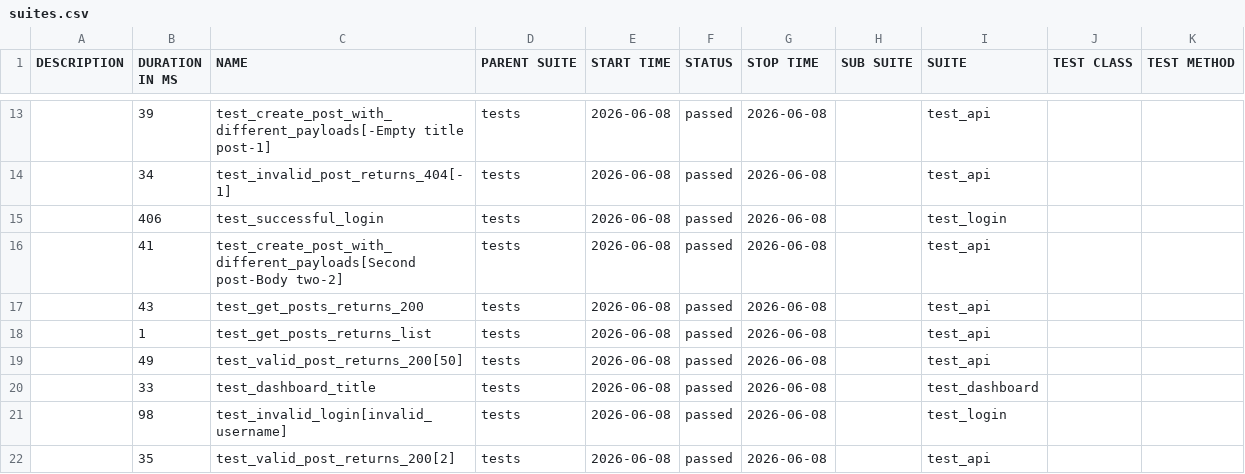
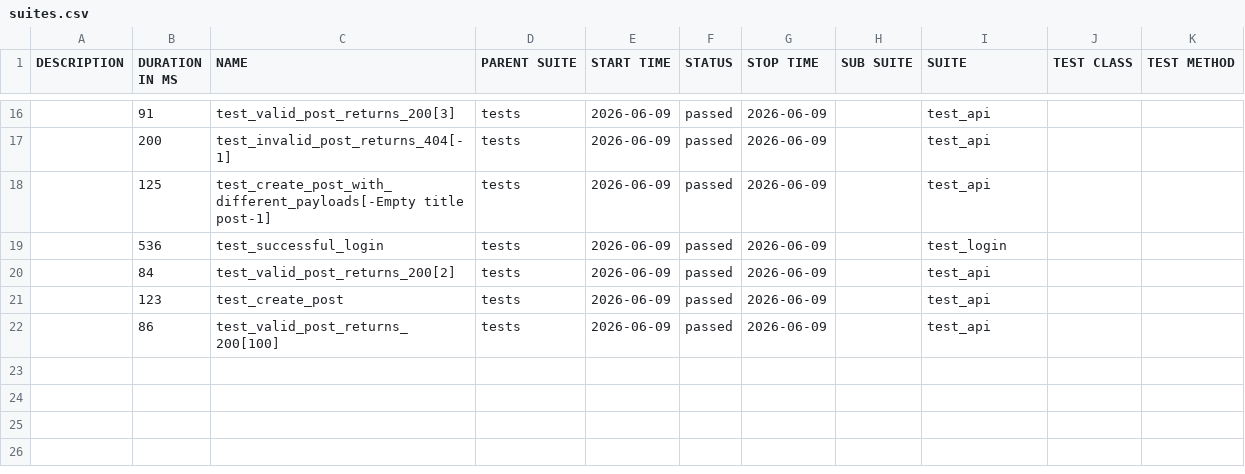
Before and after one commit to radekmeloun/testing_lessons, a CSV file: regression/data/suites.csv, drawn as a sheet; only a part is shown, gaps mark what is left out; the diff covers the shown part only.

```diff
--- a/regression/data/suites.csv
+++ b/regression/data/suites.csv
@@ -13,10 +16,7 @@
-"","39","test_create_post_with_different_payloads[-Empty title post-1]","tests","2026-06-08","passed","2026-06-08","","test_api","",""
-"","34","test_invalid_post_returns_404[-1]","tests","2026-06-08","passed","2026-06-08","","test_api","",""
-"","406","test_successful_login","tests","2026-06-08","passed","2026-06-08","","test_login","",""
-"","41","test_create_post_with_different_payloads[Second post-Body two-2]","tests","2026-06-08","passed","2026-06-08","","test_api","",""
-"","43","test_get_posts_returns_200","tests","2026-06-08","passed","2026-06-08","","test_api","",""
-"","1","test_get_posts_returns_list","tests","2026-06-08","passed","2026-06-08","","test_api","",""
-"","49","test_valid_post_returns_200[50]","tests","2026-06-08","passed","2026-06-08","","test_api","",""
-"","33","test_dashboard_title","tests","2026-06-08","passed","2026-06-08","","test_dashboard","",""
-"","98","test_invalid_login[invalid_username]","tests","2026-06-08","passed","2026-06-08","","test_login","",""
-"","35","test_valid_post_returns_200[2]","tests","2026-06-08","passed","2026-06-08","","test_api","",""
+"","91","test_valid_post_returns_200[3]","tests","2026-06-09","passed","2026-06-09","","test_api","",""
+"","200","test_invalid_post_returns_404[-1]","tests","2026-06-09","passed","2026-06-09","","test_api","",""
+"","125","test_create_post_with_different_payloads[-Empty title post-1]","tests","2026-06-09","passed","2026-06-09","","test_api","",""
+"","536","test_successful_login","tests","2026-06-09","passed","2026-06-09","","test_login","",""
+"","84","test_valid_post_returns_200[2]","tests","2026-06-09","passed","2026-06-09","","test_api","",""
+"","123","test_create_post","tests","2026-06-09","passed","2026-06-09","","test_api","",""
+"","86","test_valid_post_returns_200[100]","tests","2026-06-09","passed","2026-06-09","","test_api","",""
```
Also changed, not shown: 6 added rows, 3 removed rows and 28 edited cells elsewhere in this file, 41 other files.
